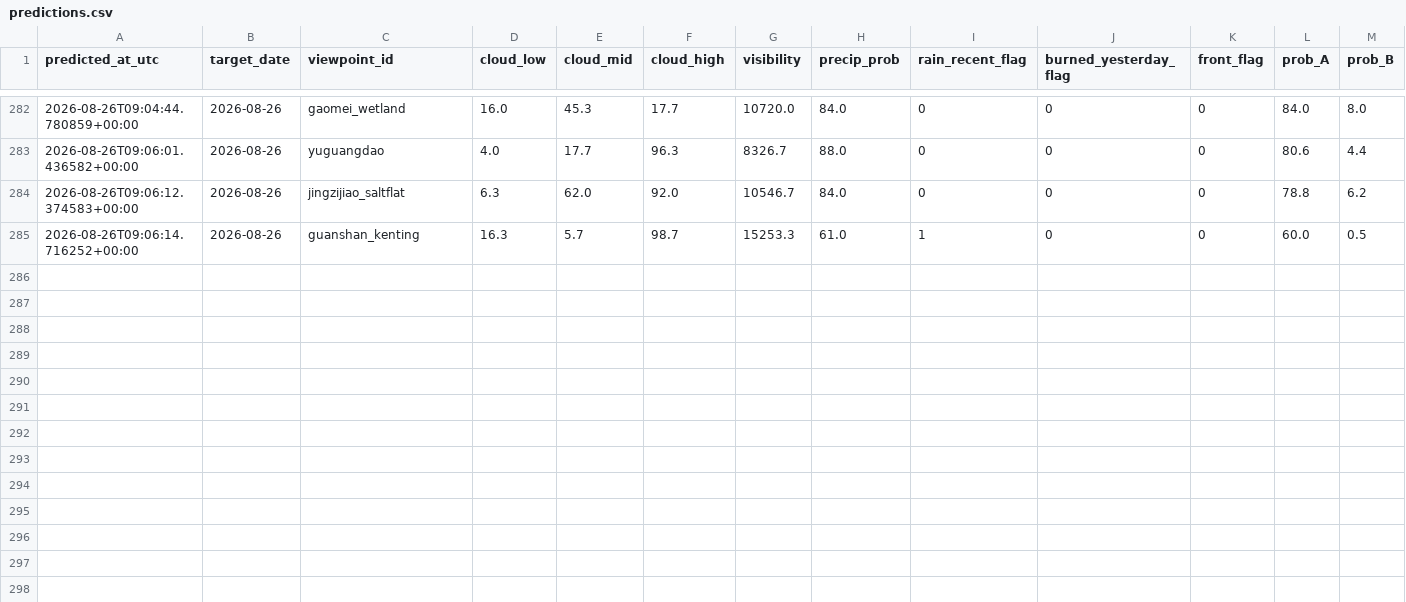
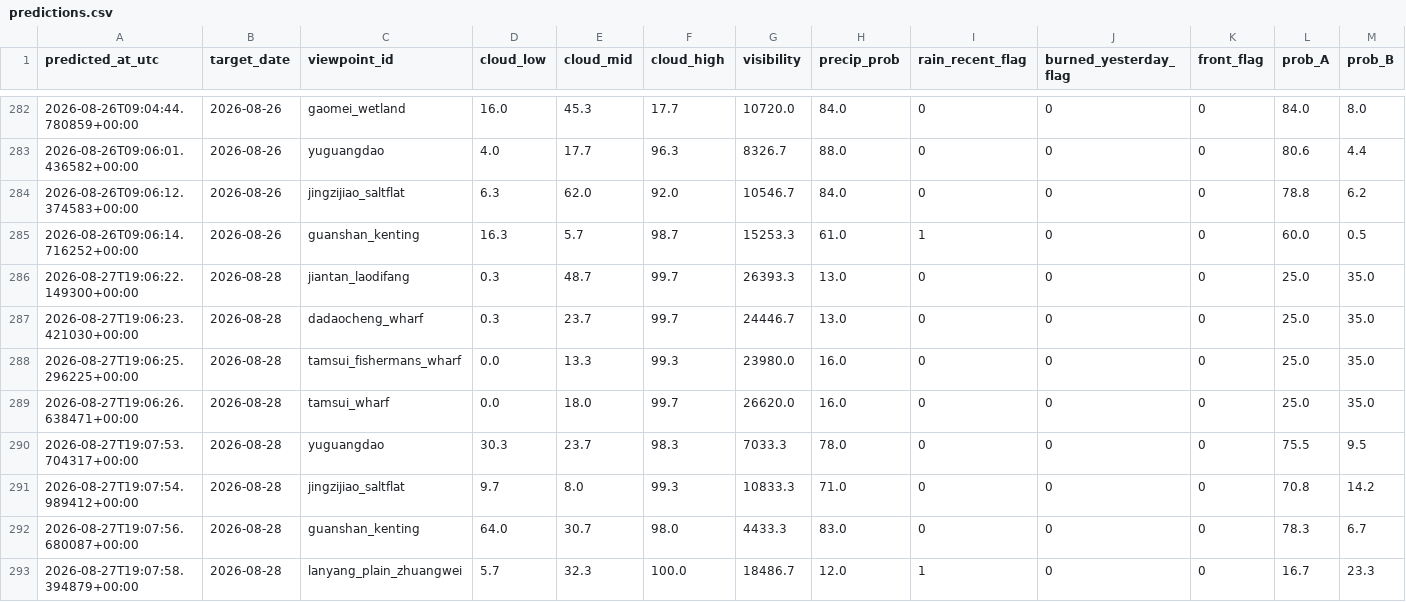
Before and after one commit to VioVenus/taipei-sunset, a CSV file: data/logs/predictions.csv, drawn as a sheet; only a part is shown, gaps mark what is left out; rows hold the shown columns only; the diff names each change by its address in the sheet, - before the commit and + after, or states it on an @@ line.

```diff
--- a/data/logs/predictions.csv
+++ b/data/logs/predictions.csv
+row 286: 2026-08-27T19:06:22.149300+00:00 | 2026-08-28 | jiantan_laodifang | 0.3 | 48.7 | 99.7 | 26393.3 | 13.0 | 0 | 0 | 0 | 25.0 | 35.0
+row 287: 2026-08-27T19:06:23.421030+00:00 | 2026-08-28 | dadaocheng_wharf | 0.3 | 23.7 | 99.7 | 24446.7 | 13.0 | 0 | 0 | 0 | 25.0 | 35.0
+row 288: 2026-08-27T19:06:25.296225+00:00 | 2026-08-28 | tamsui_fishermans_wharf | 0.0 | 13.3 | 99.3 | 23980.0 | 16.0 | 0 | 0 | 0 | 25.0 | 35.0
+row 289: 2026-08-27T19:06:26.638471+00:00 | 2026-08-28 | tamsui_wharf | 0.0 | 18.0 | 99.7 | 26620.0 | 16.0 | 0 | 0 | 0 | 25.0 | 35.0
+row 290: 2026-08-27T19:07:53.704317+00:00 | 2026-08-28 | yuguangdao | 30.3 | 23.7 | 98.3 | 7033.3 | 78.0 | 0 | 0 | 0 | 75.5 | 9.5
+row 291: 2026-08-27T19:07:54.989412+00:00 | 2026-08-28 | jingzijiao_saltflat | 9.7 | 8.0 | 99.3 | 10833.3 | 71.0 | 0 | 0 | 0 | 70.8 | 14.2
+row 292: 2026-08-27T19:07:56.680087+00:00 | 2026-08-28 | guanshan_kenting | 64.0 | 30.7 | 98.0 | 4433.3 | 83.0 | 0 | 0 | 0 | 78.3 | 6.7
+row 293: 2026-08-27T19:07:58.394879+00:00 | 2026-08-28 | lanyang_plain_zhuangwei | 5.7 | 32.3 | 100.0 | 18486.7 | 12.0 | 1 | 0 | 0 | 16.7 | 23.3
```
